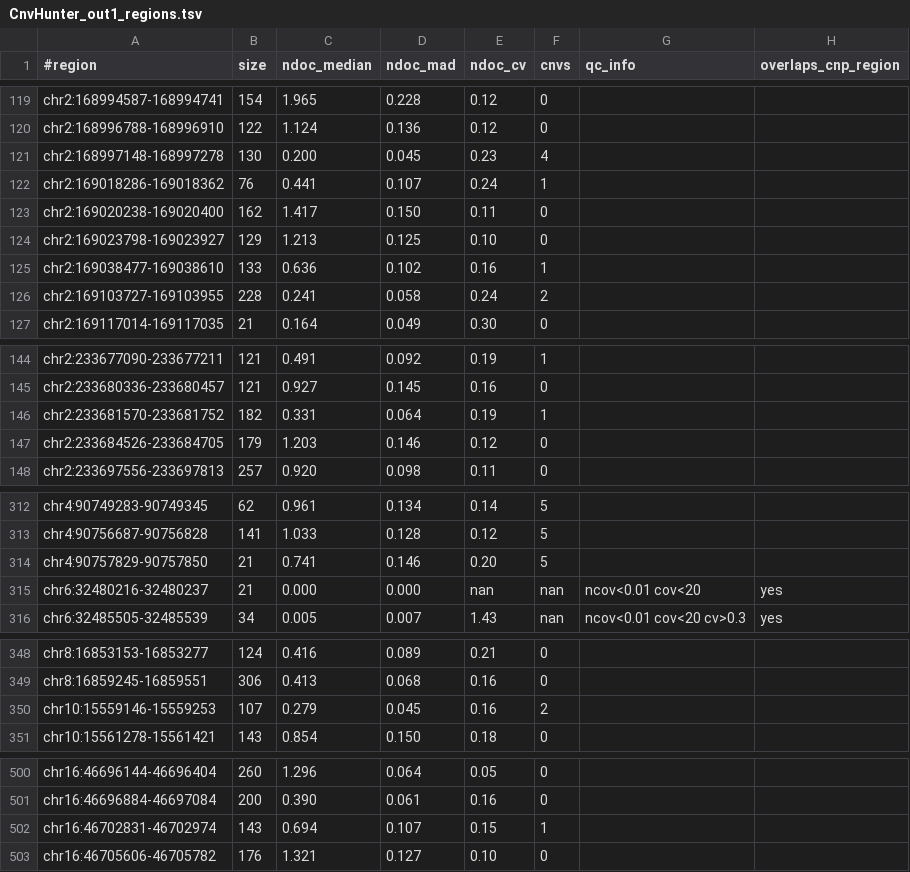
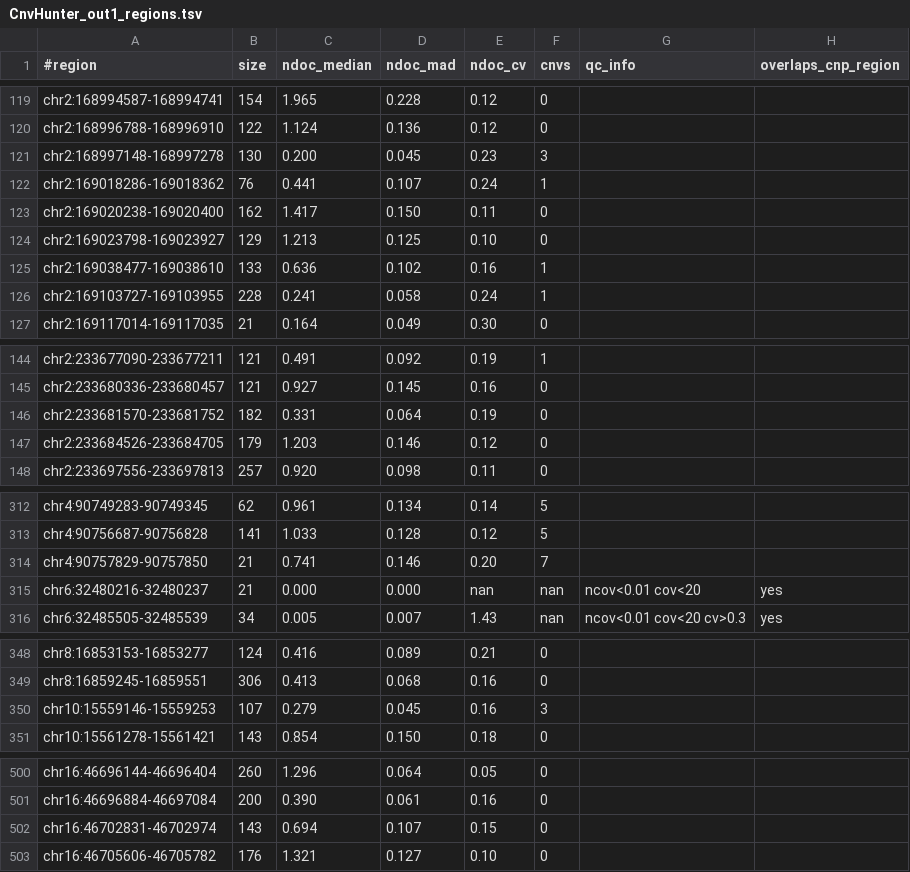
Before and after one commit to imgag/ngs-bits, a TSV file: src/tools-TEST/data_out/CnvHunter_out1_regions.tsv, drawn as a sheet; only a part is shown, gaps mark what is left out.

```diff
--- a/src/tools-TEST/data_out/CnvHunter_out1_regions.tsv
+++ b/src/tools-TEST/data_out/CnvHunter_out1_regions.tsv
@@ -120,3 +120,3 @@ chr2:168994587-168994741	154	1.965	0.228	0.12	0
 chr2:168996788-168996910	122	1.124	0.136	0.12	0		
-chr2:168997148-168997278	130	0.200	0.045	0.23	4		
+chr2:168997148-168997278	130	0.200	0.045	0.23	3		
 chr2:169018286-169018362	76	0.441	0.107	0.24	1		
@@ -125,3 +125,3 @@ chr2:169023798-169023927	129	1.213	0.125	0.10	0
 chr2:169038477-169038610	133	0.636	0.102	0.16	1		
-chr2:169103727-169103955	228	0.241	0.058	0.24	2		
+chr2:169103727-169103955	228	0.241	0.058	0.24	1		
 chr2:169117014-169117035	21	0.164	0.049	0.30	0		
@@ -145,3 +145,3 @@ chr2:233677090-233677211	121	0.491	0.092	0.19	1
 chr2:233680336-233680457	121	0.927	0.145	0.16	0		
-chr2:233681570-233681752	182	0.331	0.064	0.19	1		
+chr2:233681570-233681752	182	0.331	0.064	0.19	0		
 chr2:233684526-233684705	179	1.203	0.146	0.12	0		
@@ -313,3 +313,3 @@ chr4:90749283-90749345	62	0.961	0.134	0.14	5
 chr4:90756687-90756828	141	1.033	0.128	0.12	5		
-chr4:90757829-90757850	21	0.741	0.146	0.20	5		
+chr4:90757829-90757850	21	0.741	0.146	0.20	7		
 chr6:32480216-32480237	21	0.000	0.000	nan	nan	ncov<0.01 cov<20 	yes
@@ -349,3 +349,3 @@ chr8:16853153-16853277	124	0.416	0.089	0.21	0
 chr8:16859245-16859551	306	0.413	0.068	0.16	0		
-chr10:15559146-15559253	107	0.279	0.045	0.16	2		
+chr10:15559146-15559253	107	0.279	0.045	0.16	3		
 chr10:15561278-15561421	143	0.854	0.150	0.18	0		
@@ -501,3 +501,3 @@ chr16:46696144-46696404	260	1.296	0.064	0.05	0
 chr16:46696884-46697084	200	0.390	0.061	0.16	0		
-chr16:46702831-46702974	143	0.694	0.107	0.15	1		
+chr16:46702831-46702974	143	0.694	0.107	0.15	0		
 chr16:46705606-46705782	176	1.321	0.127	0.10	0		
```
Also changed, not shown: src/tools-TEST/data_out/CnvHunter_out1.tsv, src/tools-TEST/data_out/CnvHunter_out1_debug.tsv, 4 other files.
